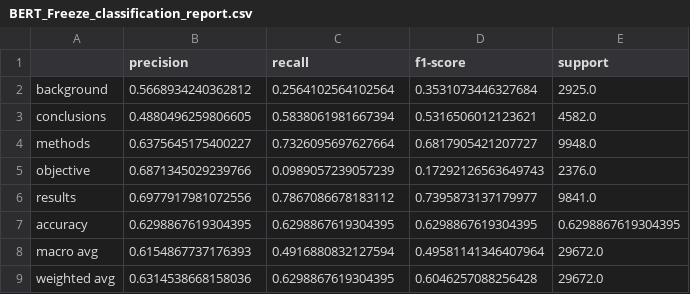
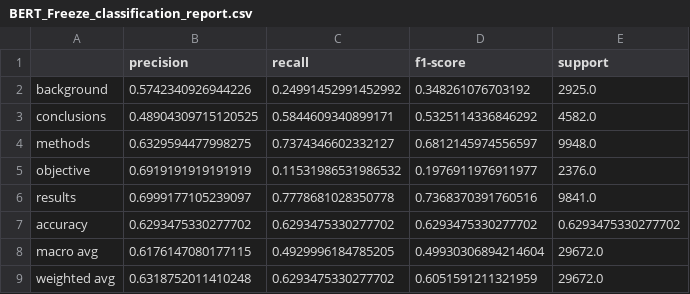
Before and after one commit to SchwiDolavn/CO3133--BB01, a CSV file: BTL1_Text/result/Result/BERT_Freeze_classification_report.csv, drawn as a sheet.

```diff
--- a/BTL1_Text/result/Result/BERT_Freeze_classification_report.csv
+++ b/BTL1_Text/result/Result/BERT_Freeze_classification_report.csv
@@ -1,9 +1,9 @@
 ,precision,recall,f1-score,support
-background,0.5668934240362812,0.2564102564102564,0.3531073446327684,2925.0
-conclusions,0.4880496259806605,0.5838061981667394,0.5316506012123621,4582.0
-methods,0.6375645175400227,0.7326095697627664,0.6817905421207727,9948.0
-objective,0.6871345029239766,0.0989057239057239,0.17292126563649743,2376.0
-results,0.6977917981072556,0.7867086678183112,0.7395873137179977,9841.0
-accuracy,0.6298867619304395,0.6298867619304395,0.6298867619304395,0.6298867619304395
-macro avg,0.6154867737176393,0.4916880832127594,0.49581141346407964,29672.0
-weighted avg,0.6314538668158036,0.6298867619304395,0.6046257088256428,29672.0
+background,0.5742340926944226,0.24991452991452992,0.348261076703192,2925.0
+conclusions,0.48904309715120525,0.5844609340899171,0.5325114336846292,4582.0
+methods,0.6329594477998275,0.7374346602332127,0.6812145974556597,9948.0
+objective,0.6919191919191919,0.11531986531986532,0.1976911976911977,2376.0
+results,0.6999177105239097,0.7778681028350778,0.7368370391760516,9841.0
+accuracy,0.6293475330277702,0.6293475330277702,0.6293475330277702,0.6293475330277702
+macro avg,0.6176147080177115,0.4929996184785205,0.49930306894214604,29672.0
+weighted avg,0.6318752011410248,0.6293475330277702,0.6051591211321959,29672.0
```
Also changed, not shown: 11 other files.
